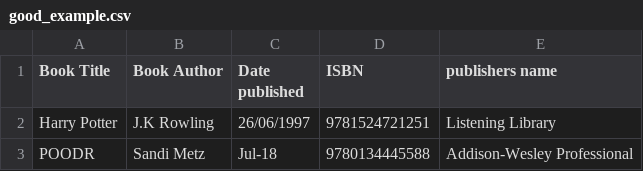
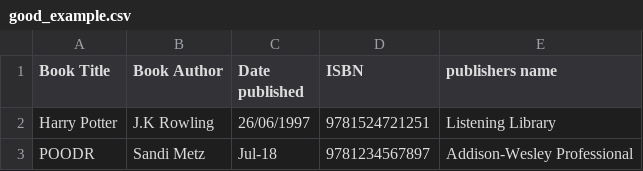
Before and after one commit to karimtimer/book-explorer, a CSV file: data_sources/good_example.csv, drawn as a sheet.

Commit message:
fix isbn validation

```diff
--- a/data_sources/good_example.csv
+++ b/data_sources/good_example.csv
@@ -2,2 +2,2 @@
 Harry Potter,J.K Rowling,26/06/1997,9781524721251,Listening Library
-POODR,Sandi Metz,Jul-18,9780134445588,Addison-Wesley Professional
+POODR,Sandi Metz,Jul-18,9781234567897,Addison-Wesley Professional
```
Also changed, not shown: 5 other files.
